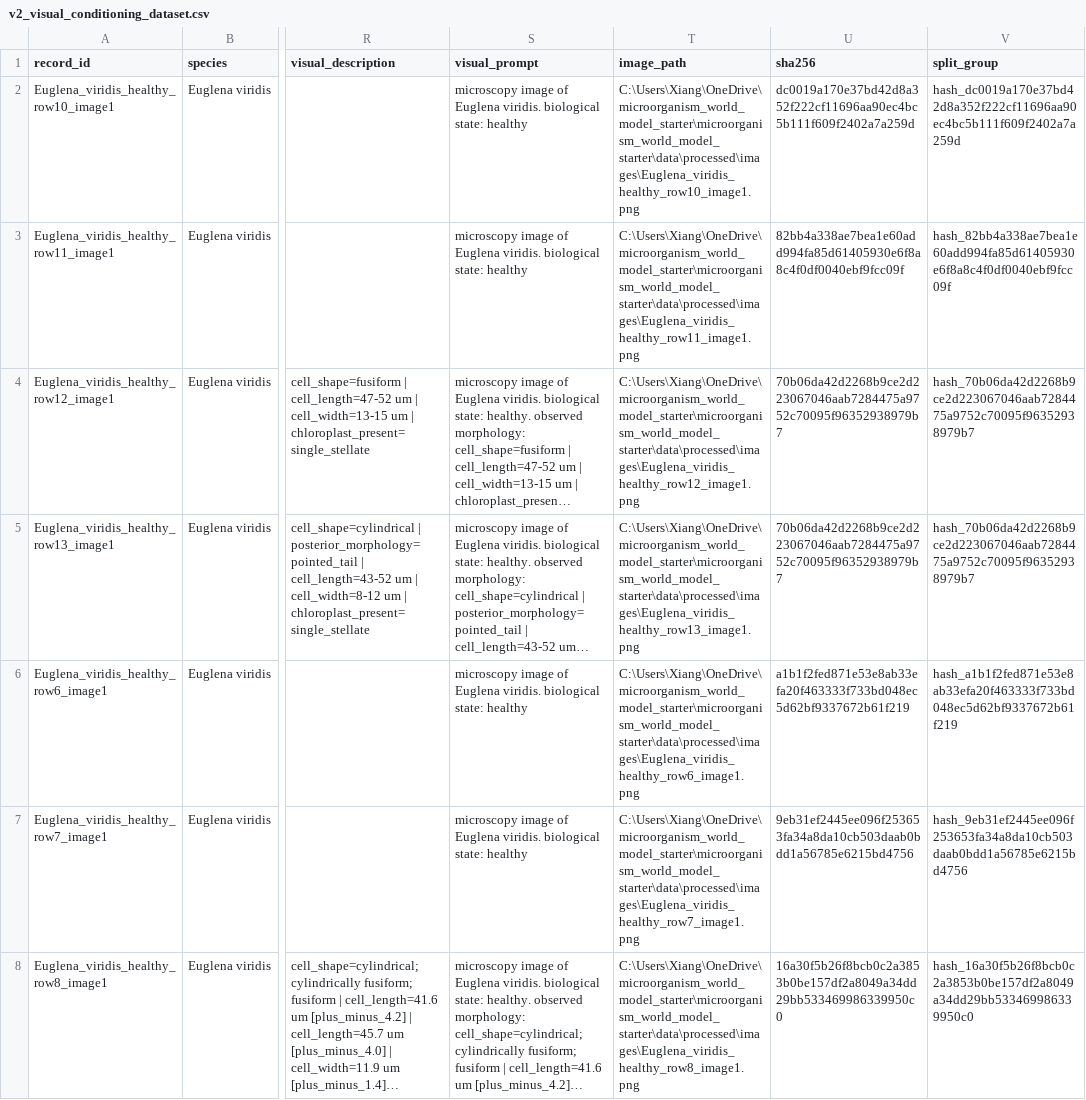
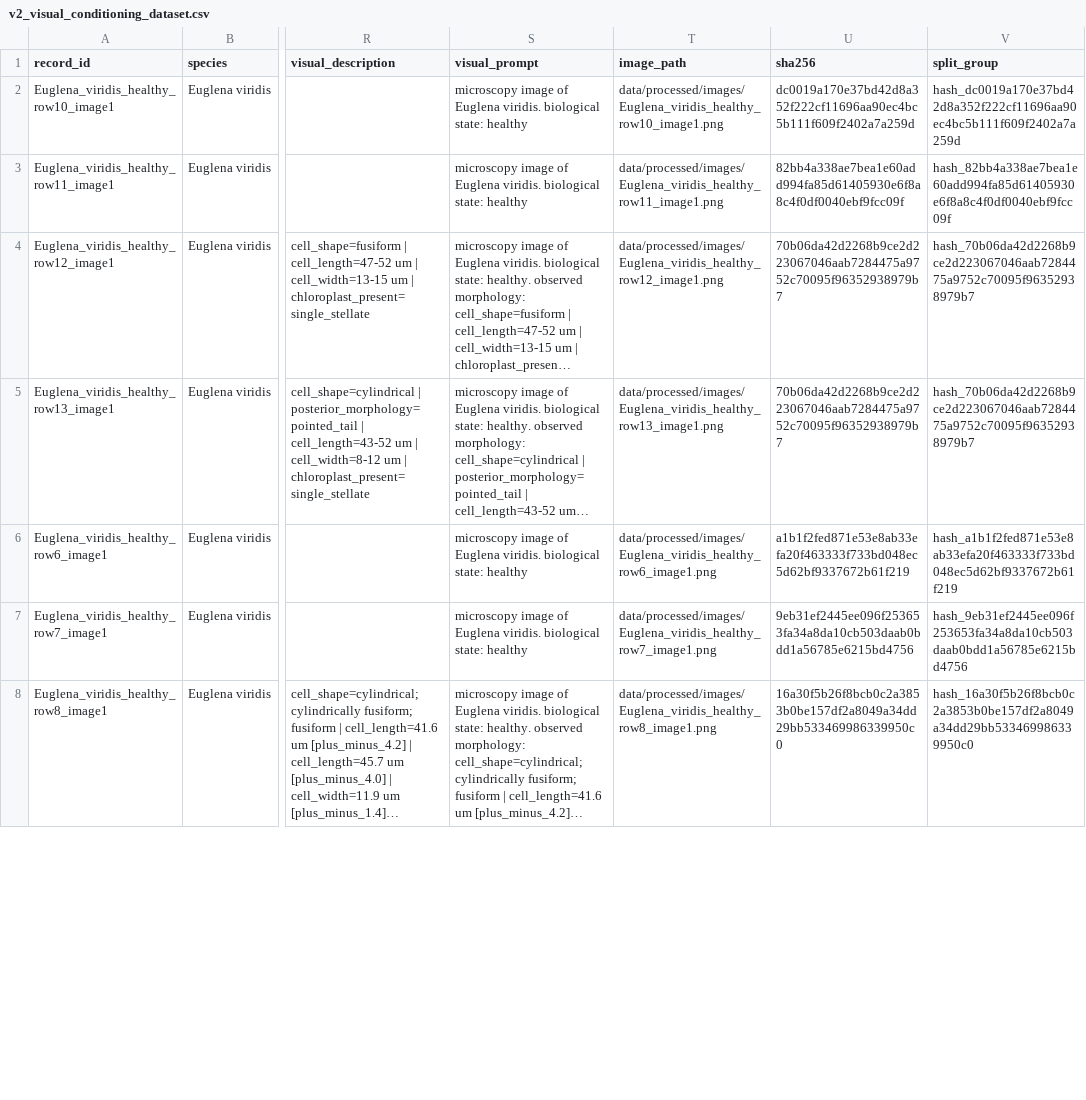
Before and after one commit to YanXiangEr/Internship-Project-, a CSV file: data/v2_visual_conditioning_dataset.csv, drawn as a sheet; only a part is shown, gaps mark what is left out; long unchanged cells end in …; the diff covers the shown part only; the diff names each change by its address in the sheet, - before the commit and + after, or states it on an @@ line.

Commit message:
Make visual image paths deployment portable

```diff
--- a/data/v2_visual_conditioning_dataset.csv
+++ b/data/v2_visual_conditioning_dataset.csv
-T2 (image_path): C:\Users\Xiang\OneDrive\microorganism_world_model_starter\microorganism_world_model_starter\data\processed\images\Euglena_viridis_healthy_row10_image1.png
+T2 (image_path): data/processed/images/Euglena_viridis_healthy_row10_image1.png
-T3 (image_path): C:\Users\Xiang\OneDrive\microorganism_world_model_starter\microorganism_world_model_starter\data\processed\images\Euglena_viridis_healthy_row11_image1.png
+T3 (image_path): data/processed/images/Euglena_viridis_healthy_row11_image1.png
-T4 (image_path): C:\Users\Xiang\OneDrive\microorganism_world_model_starter\microorganism_world_model_starter\data\processed\images\Euglena_viridis_healthy_row12_image1.png
+T4 (image_path): data/processed/images/Euglena_viridis_healthy_row12_image1.png
-T5 (image_path): C:\Users\Xiang\OneDrive\microorganism_world_model_starter\microorganism_world_model_starter\data\processed\images\Euglena_viridis_healthy_row13_image1.png
+T5 (image_path): data/processed/images/Euglena_viridis_healthy_row13_image1.png
-T6 (image_path): C:\Users\Xiang\OneDrive\microorganism_world_model_starter\microorganism_world_model_starter\data\processed\images\Euglena_viridis_healthy_row6_image1.png
+T6 (image_path): data/processed/images/Euglena_viridis_healthy_row6_image1.png
-T7 (image_path): C:\Users\Xiang\OneDrive\microorganism_world_model_starter\microorganism_world_model_starter\data\processed\images\Euglena_viridis_healthy_row7_image1.png
+T7 (image_path): data/processed/images/Euglena_viridis_healthy_row7_image1.png
-T8 (image_path): C:\Users\Xiang\OneDrive\microorganism_world_model_starter\microorganism_world_model_starter\data\processed\images\Euglena_viridis_healthy_row8_image1.png
+T8 (image_path): data/processed/images/Euglena_viridis_healthy_row8_image1.png
```
Also changed, not shown: 38 edited cells elsewhere in this file.
